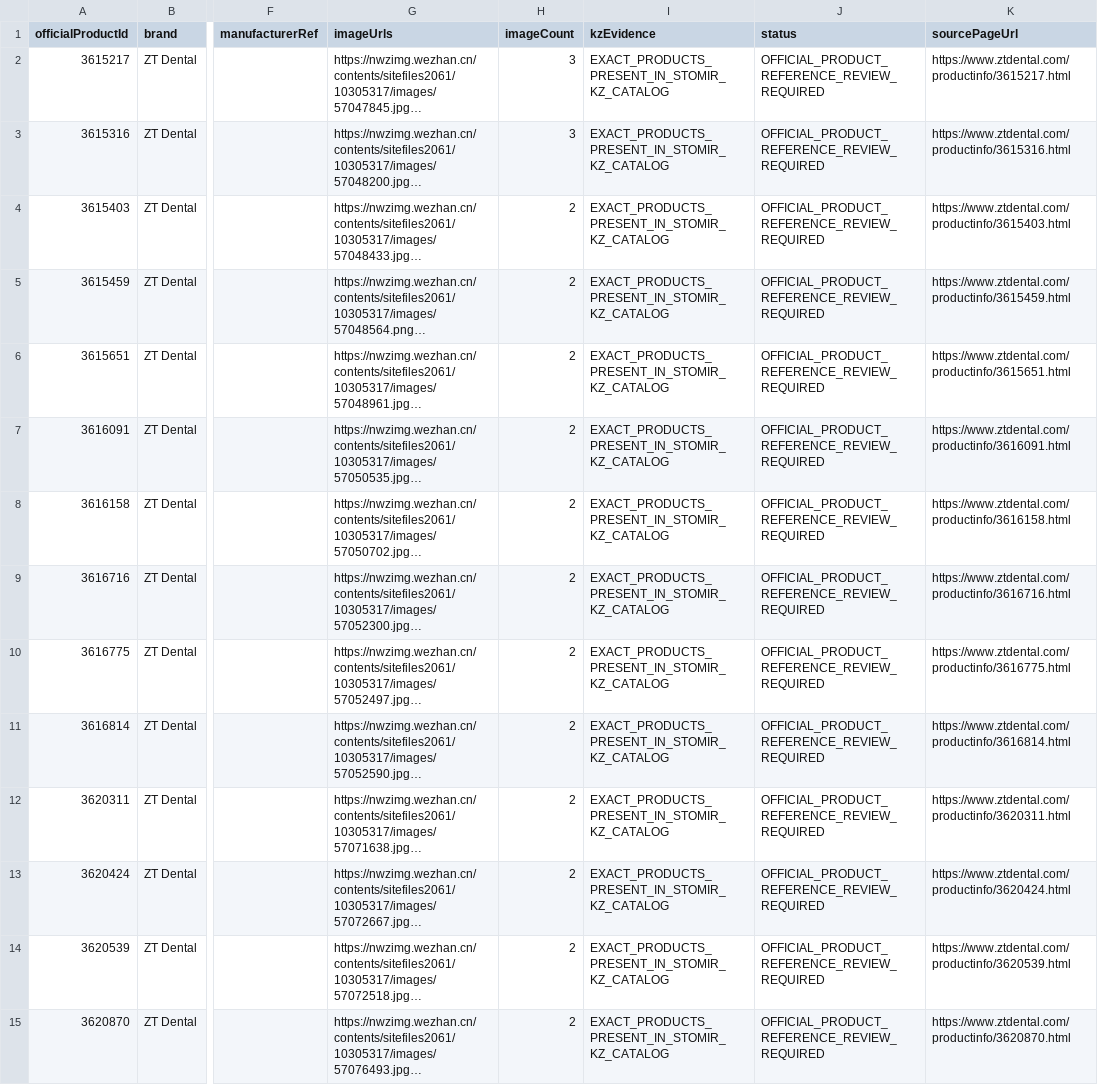
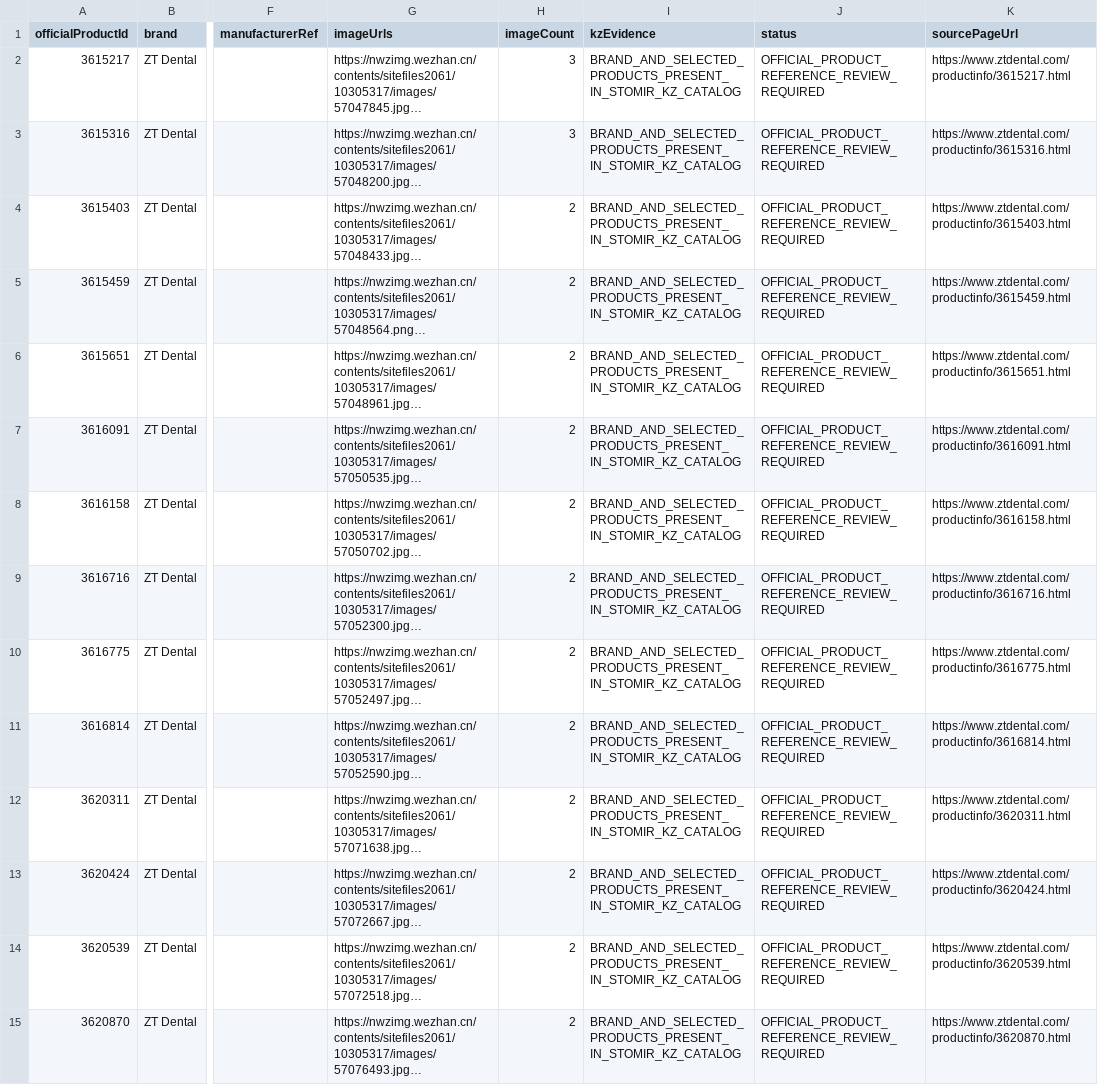
Before and after one commit to 999MAX20/dentmarket-kz, a CSV file: data/curation/ztdental-manufacturer-catalog-queue.csv, drawn as a sheet; only a part is shown, gaps mark what is left out; long unchanged cells end in …; the diff covers the shown part only; the diff names each change by its address in the sheet, - before the commit and + after, or states it on an @@ line.

Commit message:
data: finalize manufacturer catalog readiness audit

```diff
--- a/data/curation/ztdental-manufacturer-catalog-queue.csv
+++ b/data/curation/ztdental-manufacturer-catalog-queue.csv
-I2:I15 (kzEvidence): EXACT_PRODUCTS_PRESENT_IN_STOMIR_KZ_CATALOG
+I2:I15 (kzEvidence): BRAND_AND_SELECTED_PRODUCTS_PRESENT_IN_STOMIR_KZ_CATALOG
```
Also changed, not shown: 93 edited cells elsewhere in this file, data/curation/nordstom-full-catalog-queue.csv, 14 other files.
